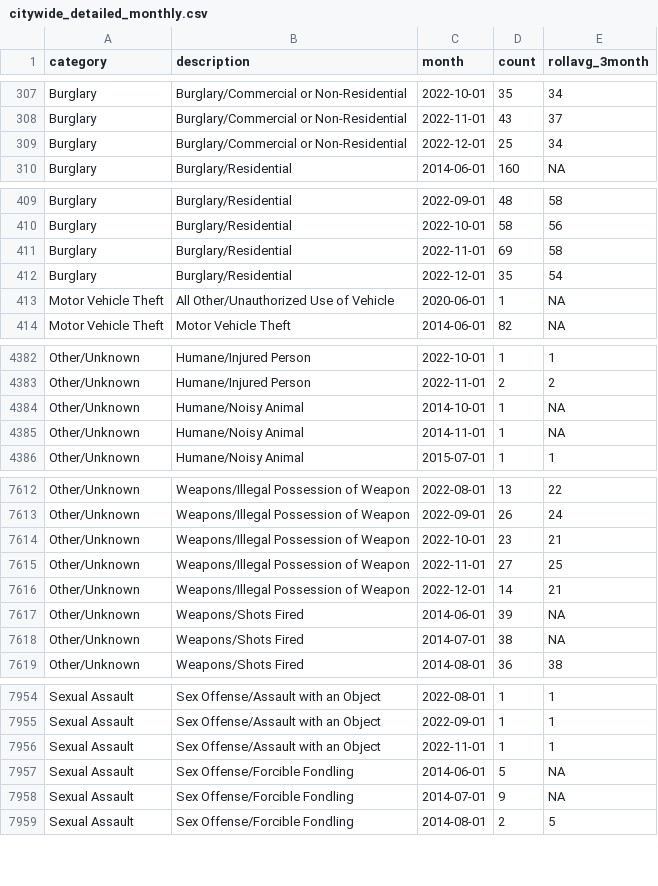
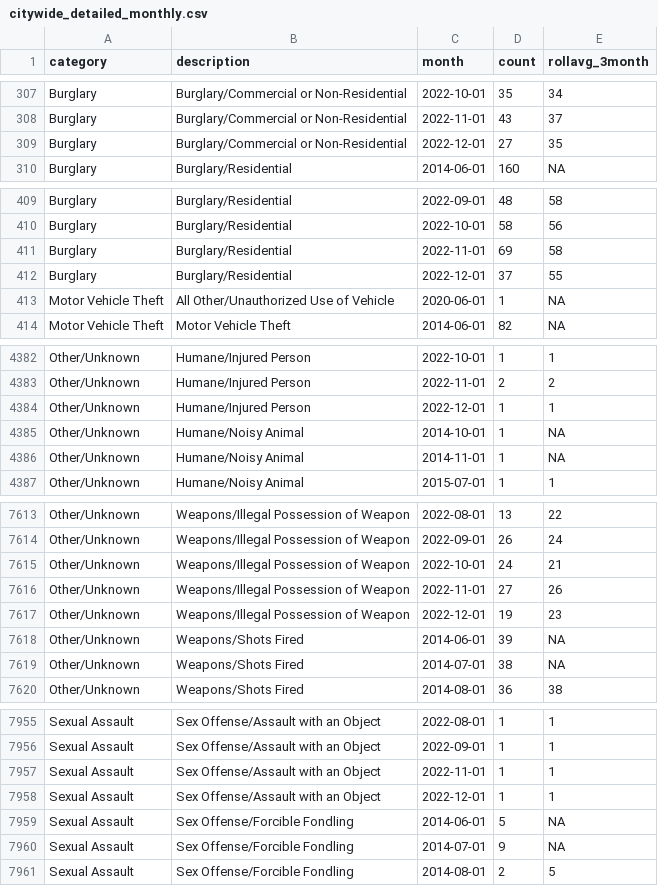
Before and after one commit to abcotvdata/safetytracker_raleigh, a CSV file: data/output/monthly/citywide_detailed_monthly.csv, drawn as a sheet; only a part is shown, gaps mark what is left out; the diff covers the shown part only.

Commit message:
New crime data collected

```diff
--- a/data/output/monthly/citywide_detailed_monthly.csv
+++ b/data/output/monthly/citywide_detailed_monthly.csv
@@ -308,3 +308,3 @@ Burglary,Burglary/Commercial or Non-Residential,2022-10-01,35,34
 Burglary,Burglary/Commercial or Non-Residential,2022-11-01,43,37
-Burglary,Burglary/Commercial or Non-Residential,2022-12-01,25,34
+Burglary,Burglary/Commercial or Non-Residential,2022-12-01,27,35
 Burglary,Burglary/Residential,2014-06-01,160,NA
@@ -411,3 +411,3 @@ Burglary,Burglary/Residential,2022-10-01,58,56
 Burglary,Burglary/Residential,2022-11-01,69,58
-Burglary,Burglary/Residential,2022-12-01,35,54
+Burglary,Burglary/Residential,2022-12-01,37,55
 Motor Vehicle Theft,All Other/Unauthorized Use of Vehicle,2020-06-01,1,NA
@@ -4383,2 +4383,3 @@ Other/Unknown,Humane/Injured Person,2022-10-01,1,1
 Other/Unknown,Humane/Injured Person,2022-11-01,2,2
+Other/Unknown,Humane/Injured Person,2022-12-01,1,1
 Other/Unknown,Humane/Noisy Animal,2014-10-01,1,NA
@@ -7613,5 +7614,5 @@ Other/Unknown,Weapons/Illegal Possession of Weapon,2022-08-01,13,22
 Other/Unknown,Weapons/Illegal Possession of Weapon,2022-09-01,26,24
-Other/Unknown,Weapons/Illegal Possession of Weapon,2022-10-01,23,21
-Other/Unknown,Weapons/Illegal Possession of Weapon,2022-11-01,27,25
-Other/Unknown,Weapons/Illegal Possession of Weapon,2022-12-01,14,21
+Other/Unknown,Weapons/Illegal Possession of Weapon,2022-10-01,24,21
+Other/Unknown,Weapons/Illegal Possession of Weapon,2022-11-01,27,26
+Other/Unknown,Weapons/Illegal Possession of Weapon,2022-12-01,19,23
 Other/Unknown,Weapons/Shots Fired,2014-06-01,39,NA
@@ -7956,2 +7957,3 @@ Sexual Assault,Sex Offense/Assault with an Object,2022-09-01,1,1
 Sexual Assault,Sex Offense/Assault with an Object,2022-11-01,1,1
+Sexual Assault,Sex Offense/Assault with an Object,2022-12-01,1,1
 Sexual Assault,Sex Offense/Forcible Fondling,2014-06-01,5,NA
```
Also changed, not shown: 82 edited cells elsewhere in this file, data/output/city/citywide_detailed.csv, data/output/districts/district_category.csv, 45 other files.
